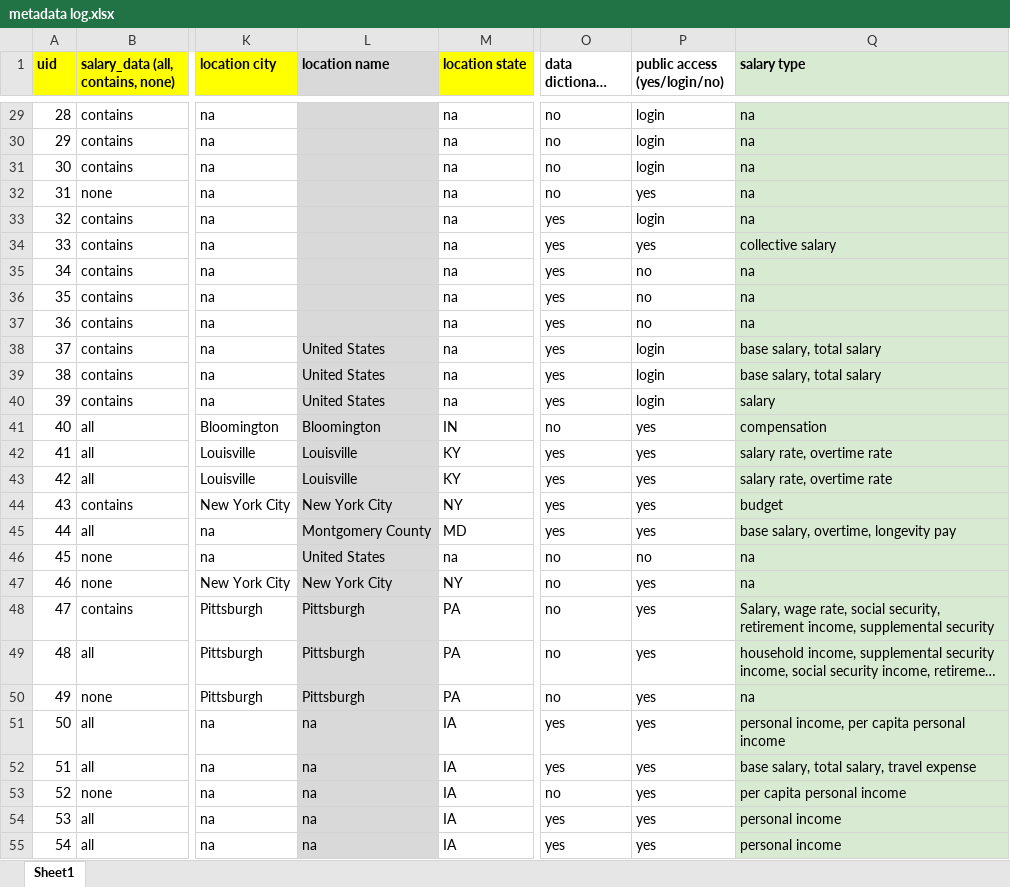
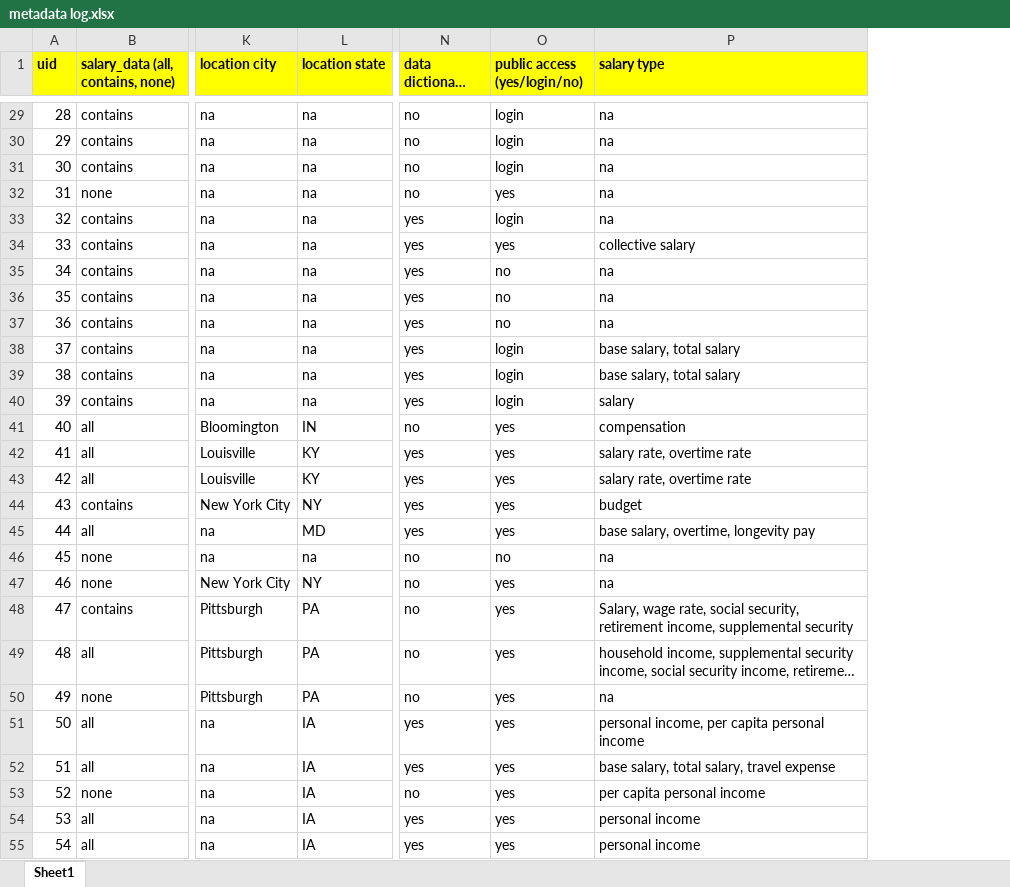
Before and after one commit to Vstavish/490capstone, an Excel workbook: metadata log.xlsx, sheet Sheet1, drawn as a sheet; only a part is shown, gaps mark what is left out; long unchanged cells end in …; values as stored, in another font and other column widths than the file's, no borders; charts and pictures not drawn; removed rows and columns are numbered as before the commit, all else as after; the diff covers the shown part only; the diff names each change by its address in the sheet, - before the commit and + after, or states it on an @@ line.

```diff
--- a/metadata log.xlsx (sheet Sheet1)
+++ b/metadata log.xlsx (sheet Sheet1)
-column L (location name), rows 38-55: United States | United States | United States | Bloomington | Louisville | Louisville | New York City | Montgomery County | United States | New York City | Pittsburgh | Pittsburgh | Pittsburgh | na | na | na | na | na
-N1:O1 fill: none
+N1:O1 fill: #FFFF00
-P1 fill: #D9EAD3
+P1 fill: #FFFF00
-P29:P55 fill: #D9EAD3
+P29:P55 fill: none
```
Also changed, not shown: cell formats elsewhere in this sheet.
